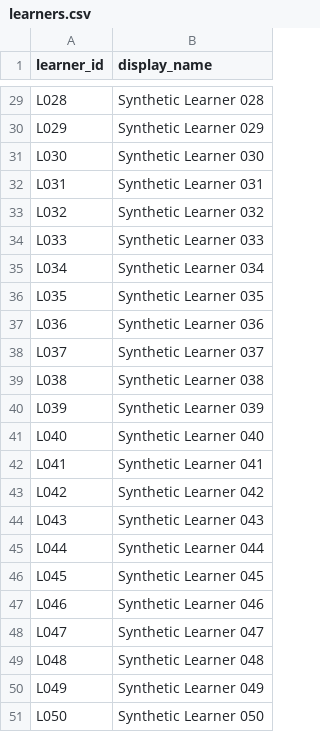
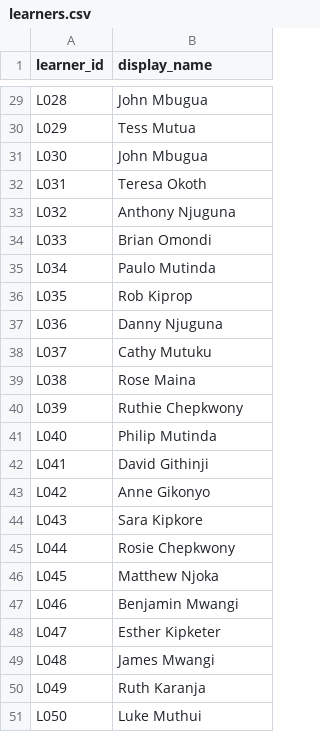
Before and after one commit to Irene-Mukii/DIRA, a CSV file: data/cleaned/generated_day2/learners.csv, drawn as a sheet; only a part is shown, gaps mark what is left out; the diff covers the shown part only; the diff names each change by its address in the sheet, - before the commit and + after, or states it on an @@ line.

```diff
--- a/data/cleaned/generated_day2/learners.csv
+++ b/data/cleaned/generated_day2/learners.csv
-B29 (display_name): Synthetic Learner 028
+B29 (display_name): John Mbugua
-B30 (display_name): Synthetic Learner 029
+B30 (display_name): Tess Mutua
-B31 (display_name): Synthetic Learner 030
+B31 (display_name): John Mbugua
-B32 (display_name): Synthetic Learner 031
+B32 (display_name): Teresa Okoth
-B33 (display_name): Synthetic Learner 032
+B33 (display_name): Anthony Njuguna
-B34 (display_name): Synthetic Learner 033
+B34 (display_name): Brian Omondi
-B35 (display_name): Synthetic Learner 034
+B35 (display_name): Paulo Mutinda
-B36 (display_name): Synthetic Learner 035
+B36 (display_name): Rob Kiprop
-B37 (display_name): Synthetic Learner 036
+B37 (display_name): Danny Njuguna
-B38 (display_name): Synthetic Learner 037
+B38 (display_name): Cathy Mutuku
-B39 (display_name): Synthetic Learner 038
+B39 (display_name): Rose Maina
-B40 (display_name): Synthetic Learner 039
+B40 (display_name): Ruthie Chepkwony
-B41 (display_name): Synthetic Learner 040
+B41 (display_name): Philip Mutinda
-B42 (display_name): Synthetic Learner 041
+B42 (display_name): David Githinji
-B43 (display_name): Synthetic Learner 042
+B43 (display_name): Anne Gikonyo
-B44 (display_name): Synthetic Learner 043
+B44 (display_name): Sara Kipkore
-B45 (display_name): Synthetic Learner 044
+B45 (display_name): Rosie Chepkwony
-B46 (display_name): Synthetic Learner 045
+B46 (display_name): Matthew Njoka
-B47 (display_name): Synthetic Learner 046
+B47 (display_name): Benjamin Mwangi
-B48 (display_name): Synthetic Learner 047
+B48 (display_name): Esther Kipketer
-B49 (display_name): Synthetic Learner 048
+B49 (display_name): James Mwangi
-B50 (display_name): Synthetic Learner 049
+B50 (display_name): Ruth Karanja
-B51 (display_name): Synthetic Learner 050
+B51 (display_name): Luke Muthui
```
Also changed, not shown: 27 edited cells elsewhere in this file, data/cleaned/generated_day2/activity_tests.csv, 18 other files.
